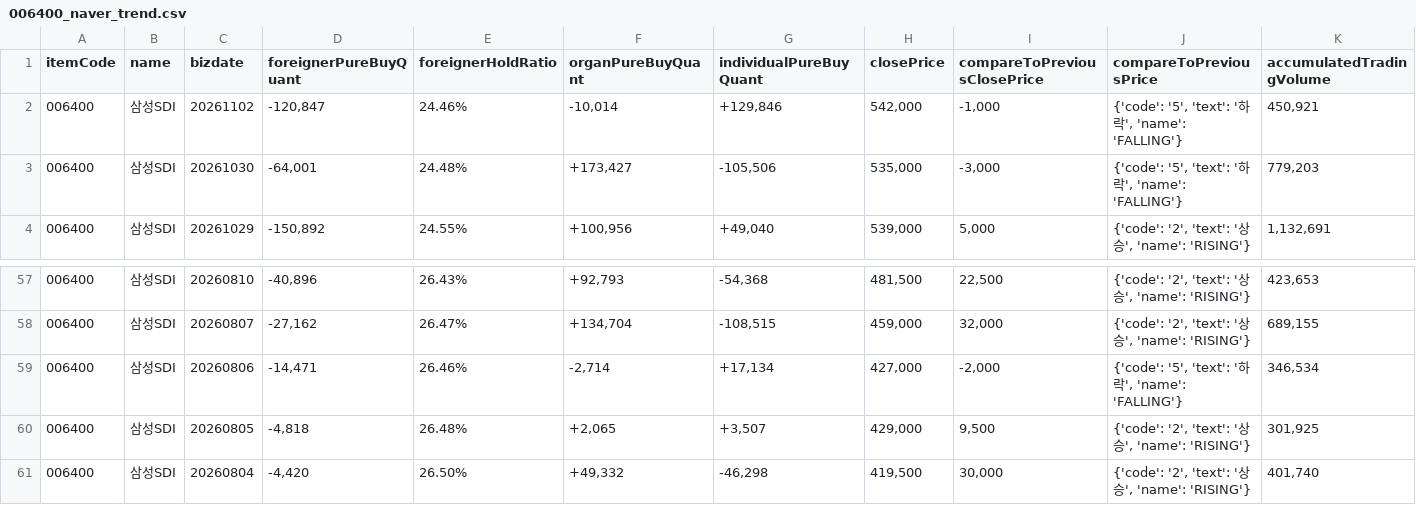
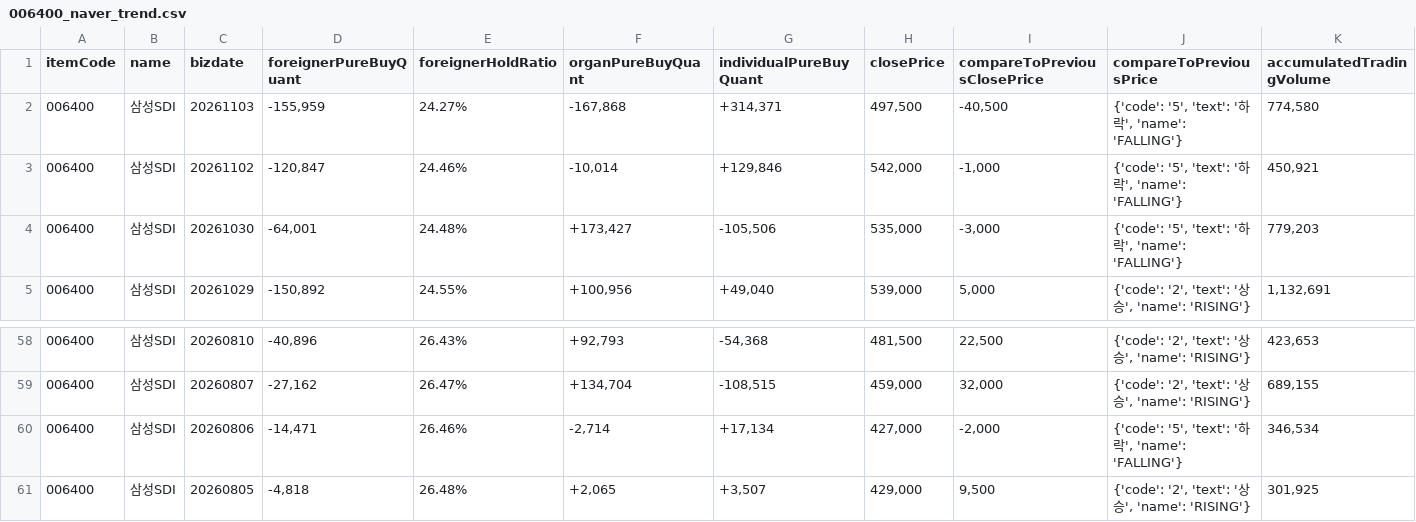
Before and after one commit to pures-lab/kal-flows, a CSV file: data/006400_naver_trend.csv, drawn as a sheet; only a part is shown, gaps mark what is left out; removed rows and columns are numbered as before the commit, all else as after; the diff names each change by its address in the sheet, - before the commit and + after, or states it on an @@ line.

```diff
--- a/data/006400_naver_trend.csv
+++ b/data/006400_naver_trend.csv
+row 2: 006400 | 삼성SDI | 20261103 | -155,959 | 24.27% | -167,868 | +314,371 | 497,500 | -40,500 | {'code': '5', 'text': '하락', 'name': 'FALLING'} | 774,580
-row 61: 006400 | 삼성SDI | 20260804 | -4,420 | 26.50% | +49,332 | -46,298 | 419,500 | 30,000 | {'code': '2', 'text': '상승', 'name': 'RISING'} | 401,740
```
Also changed, not shown: data/361610_naver_trend.csv, data/krx/rank_KSQ_foreign.csv, 45 other files.
